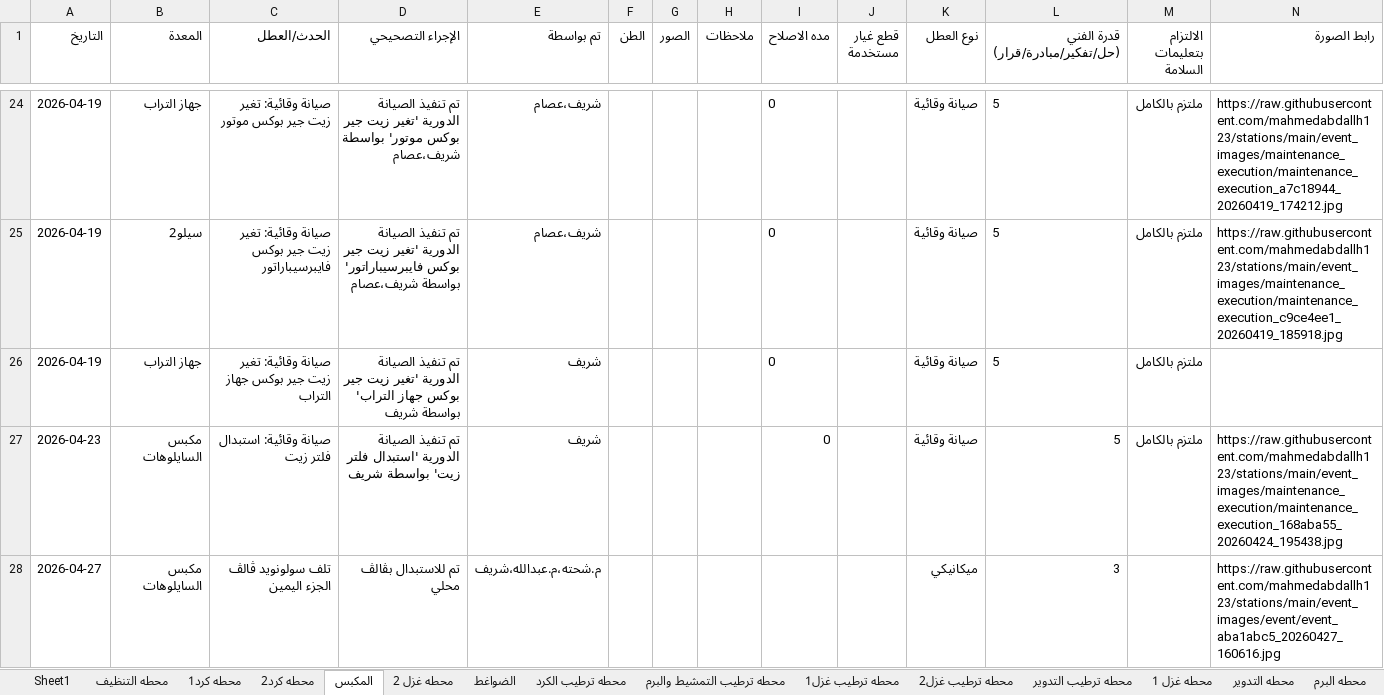
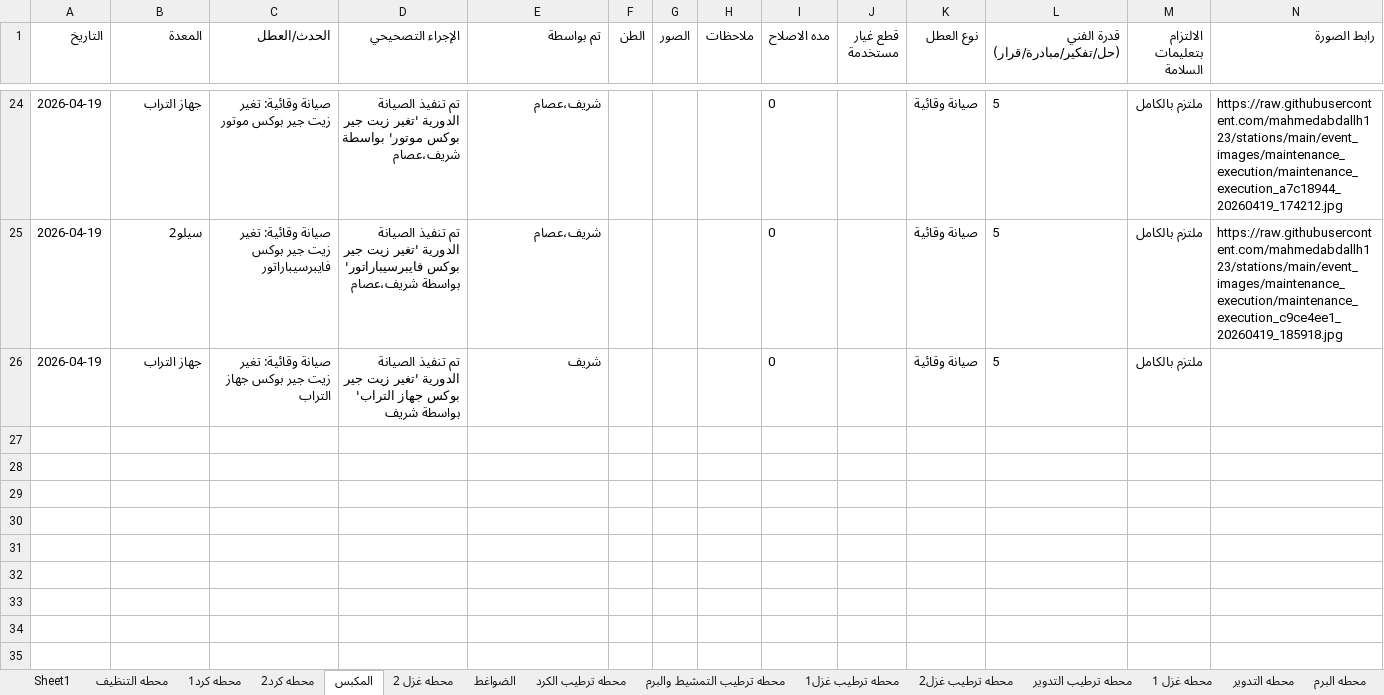
Before and after one commit to mahmedabdallh123/stations, an Excel workbook: l9.xlsx, sheet المكبس, drawn as a sheet; only a part is shown, gaps mark what is left out; values as stored, in another font and other column widths than the file's, no borders; the diff names each change by its address in the sheet, - before the commit and + after, or states it on an @@ line.

```diff
--- a/l9.xlsx (sheet المكبس)
+++ b/l9.xlsx (sheet المكبس)
-row 27: 2026-04-23 | مكبس السايلوهات | صيانة وقائية: استبدال فلتر زيت | تم تنفيذ الصيانة الدورية 'استبدال فلتر زيت' بواسطة شريف | شريف |  |  |  | 0 |  | صيانة وقائية | 5 | ملتزم بالكامل | https://raw.githubusercontent.com/mahmedabdallh123/stations/main/event_images/maintenance_execution/maintenance_execution_168aba55_20260424_195438.jpg
-row 28: 2026-04-27 | مكبس السايلوهات | تلف سولونويد ڤالڤ الجزء اليمين | تم للاستبدال بڤالڤ محلي | م.شحته،م.عبدالله،شريف |  |  |  |  |  | ميكانيكي | 3 |  | https://raw.githubusercontent.com/mahmedabdallh123/stations/main/event_images/event/event_aba1abc5_20260427_160616.jpg
```
Also changed, not shown: sheet الكرد, sheet صيانة_وقائية, sheet قطع_الغيار, sheet الضواغط, sheet تمشيط, sheet المحطات, 2 more sheets.
